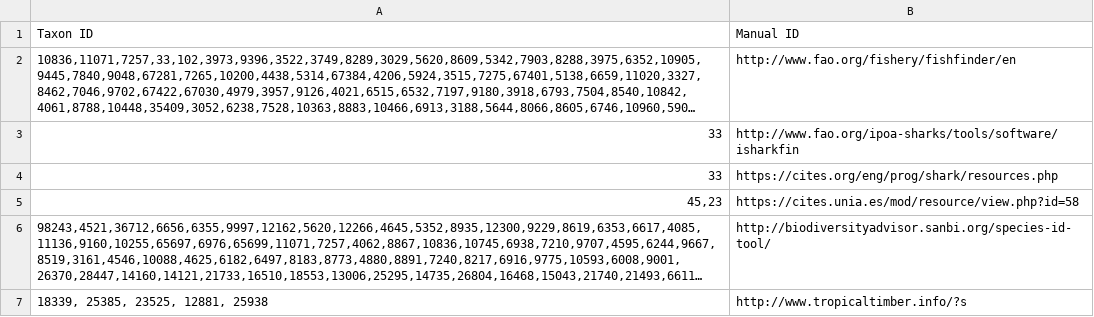
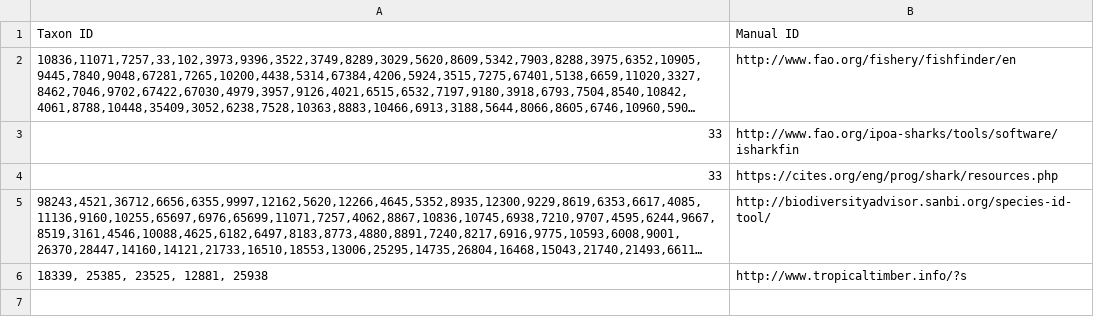
Before and after one commit to unepwcmc/SAPI, a CSV file: lib/data/id_materials/VC_link/citations_vc_link.csv, drawn as a sheet; long unchanged cells end in …; the diff names each change by its address in the sheet, - before the commit and + after, or states it on an @@ line.

```diff
--- a/lib/data/id_materials/VC_link/citations_vc_link.csv
+++ b/lib/data/id_materials/VC_link/citations_vc_link.csv
-row 5: 45,23 | https://cites.unia.es/mod/resource/view.php?id=58
```
Also changed, not shown: lib/data/id_materials/VC_link/documents_vc_link.csv, lib/data/id_materials/VC_pdf/citations_vc_pdf.csv, 2 other files.
